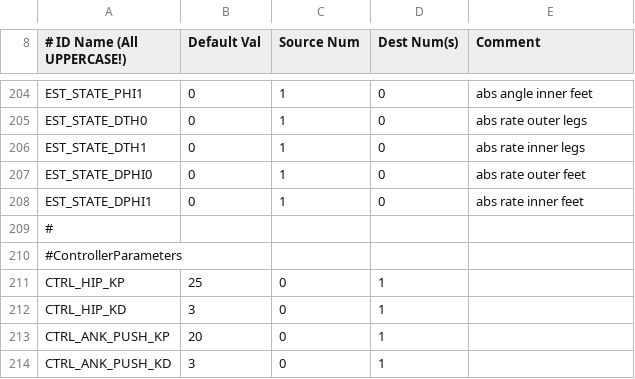
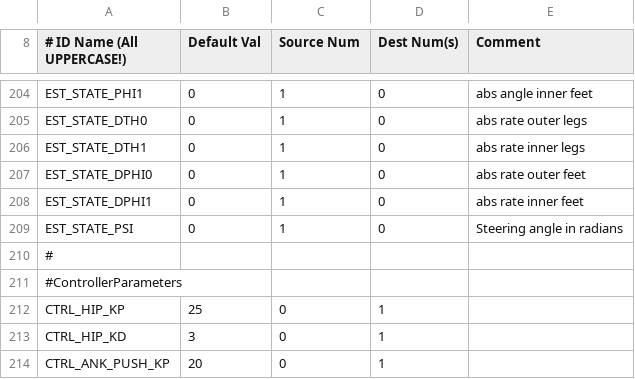
Before and after one commit to RuinaLab/Ranger, a CSV file: Ranger/Control/Ranger_Configuration/can_table.csv, drawn as a sheet; only a part is shown, gaps mark what is left out; the shorter side is filled out with more unchanged rows; the diff names each change by its address in the sheet, - before the commit and + after, or states it on an @@ line.

Commit message:
Added filter to steering motor

```diff
--- a/Ranger/Control/Ranger_Configuration/can_table.csv
+++ b/Ranger/Control/Ranger_Configuration/can_table.csv
+row 209: EST_STATE_PSI | 0 | 1 | 0 | Steering angle in radians
```
Also changed, not shown: 4 other files.
